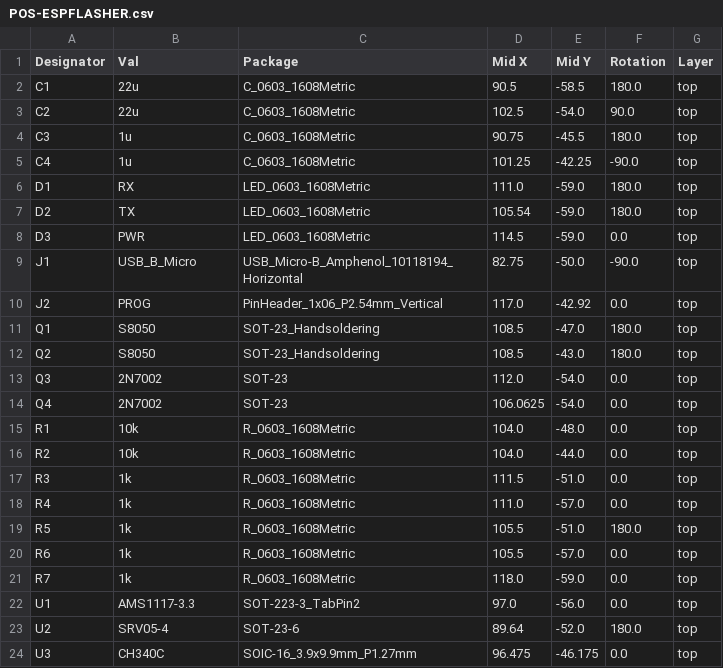
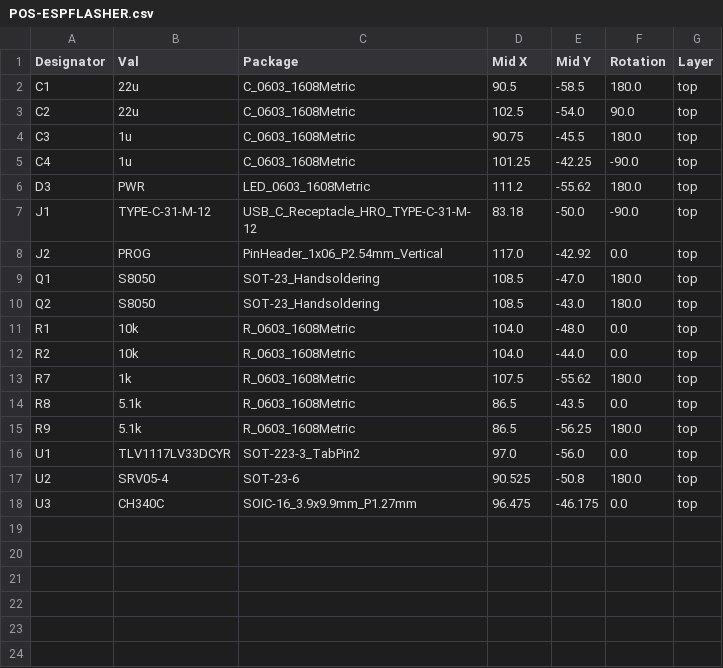
Before and after one commit to nuclearcat/ESPFLASHER, a CSV file: jlcpcb/assembly/POS-ESPFLASHER.csv, drawn as a sheet.

Commit message:
Update V2 programmer with USB-C and simplified indicators
Replace the USB connector with a USB-C USB 2.0 receptacle and independent CC pull-downs. Remove RX/TX indicators and move the power LED beside J2. Include regulator, clearance, labeling, and USB routing improvements, with refreshed documentation and manufacturing outputs.

Validation: ERC and PCB DRC report zero errors; no unconnected pads or schematic parity issues. Library warnings remain documented. Hardware has not been tested.

```diff
--- a/jlcpcb/assembly/POS-ESPFLASHER.csv
+++ b/jlcpcb/assembly/POS-ESPFLASHER.csv
@@ -5,6 +5,4 @@ C3,1u,C_0603_1608Metric,90.75,-45.5,180.0,top
 C4,1u,C_0603_1608Metric,101.25,-42.25,-90.0,top
-D1,RX,LED_0603_1608Metric,111.0,-59.0,180.0,top
-D2,TX,LED_0603_1608Metric,105.54,-59.0,180.0,top
-D3,PWR,LED_0603_1608Metric,114.5,-59.0,0.0,top
-J1,USB_B_Micro,USB_Micro-B_Amphenol_10118194_Horizontal,82.75,-50.0,-90.0,top
+D3,PWR,LED_0603_1608Metric,111.2,-55.62,180.0,top
+J1,TYPE-C-31-M-12,USB_C_Receptacle_HRO_TYPE-C-31-M-12,83.18,-50.0,-90.0,top
 J2,PROG,PinHeader_1x06_P2.54mm_Vertical,117.0,-42.92,0.0,top
@@ -12,13 +10,9 @@ Q1,S8050,SOT-23_Handsoldering,108.5,-47.0,180.0,top
 Q2,S8050,SOT-23_Handsoldering,108.5,-43.0,180.0,top
-Q3,2N7002,SOT-23,112.0,-54.0,0.0,top
-Q4,2N7002,SOT-23,106.0625,-54.0,0.0,top
 R1,10k,R_0603_1608Metric,104.0,-48.0,0.0,top
 R2,10k,R_0603_1608Metric,104.0,-44.0,0.0,top
-R3,1k,R_0603_1608Metric,111.5,-51.0,0.0,top
-R4,1k,R_0603_1608Metric,111.0,-57.0,0.0,top
-R5,1k,R_0603_1608Metric,105.5,-51.0,180.0,top
-R6,1k,R_0603_1608Metric,105.5,-57.0,0.0,top
-R7,1k,R_0603_1608Metric,118.0,-59.0,0.0,top
-U1,AMS1117-3.3,SOT-223-3_TabPin2,97.0,-56.0,0.0,top
-U2,SRV05-4,SOT-23-6,89.64,-52.0,180.0,top
+R7,1k,R_0603_1608Metric,107.5,-55.62,180.0,top
+R8,5.1k,R_0603_1608Metric,86.5,-43.5,0.0,top
+R9,5.1k,R_0603_1608Metric,86.5,-56.25,180.0,top
+U1,TLV1117LV33DCYR,SOT-223-3_TabPin2,97.0,-56.0,0.0,top
+U2,SRV05-4,SOT-23-6,90.525,-50.8,180.0,top
 U3,CH340C,SOIC-16_3.9x9.9mm_P1.27mm,96.475,-46.175,0.0,top
```
Also changed, not shown: jlcpcb/assembly/BOM-ESPFLASHER.csv, production/bom.csv, 21 other files.
